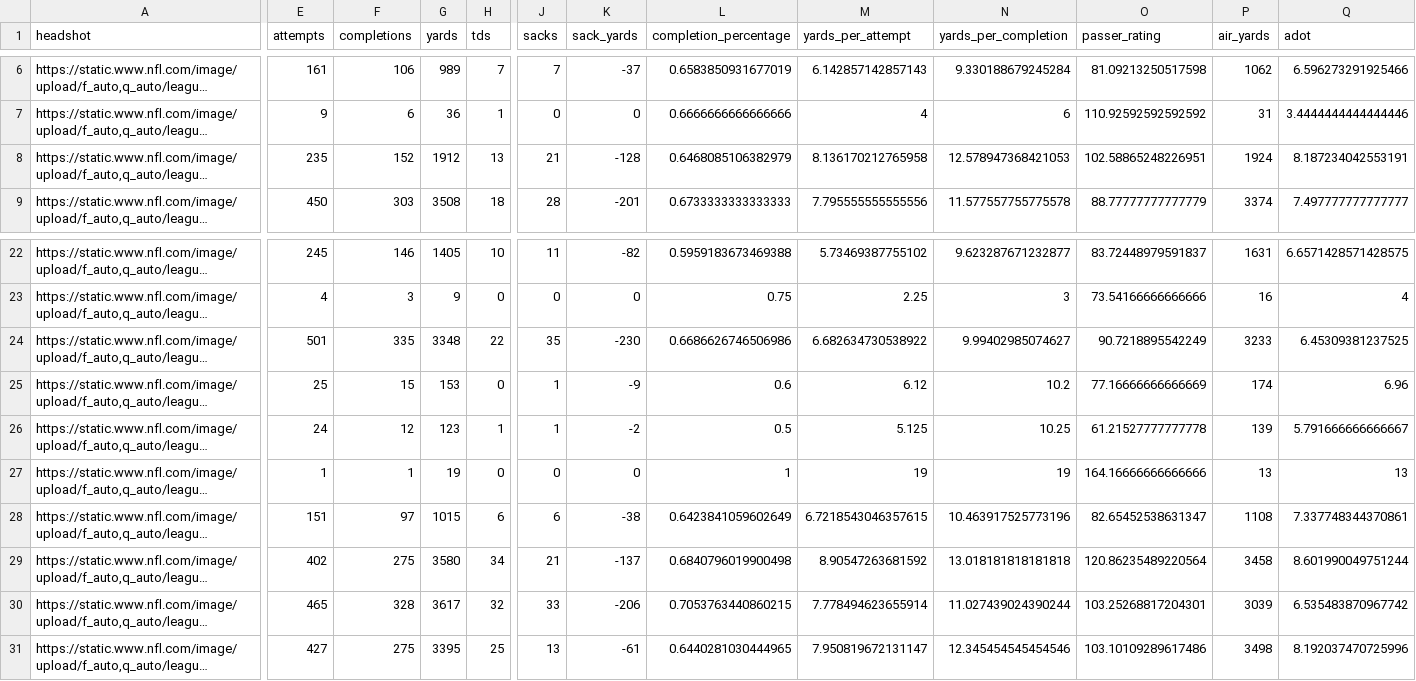
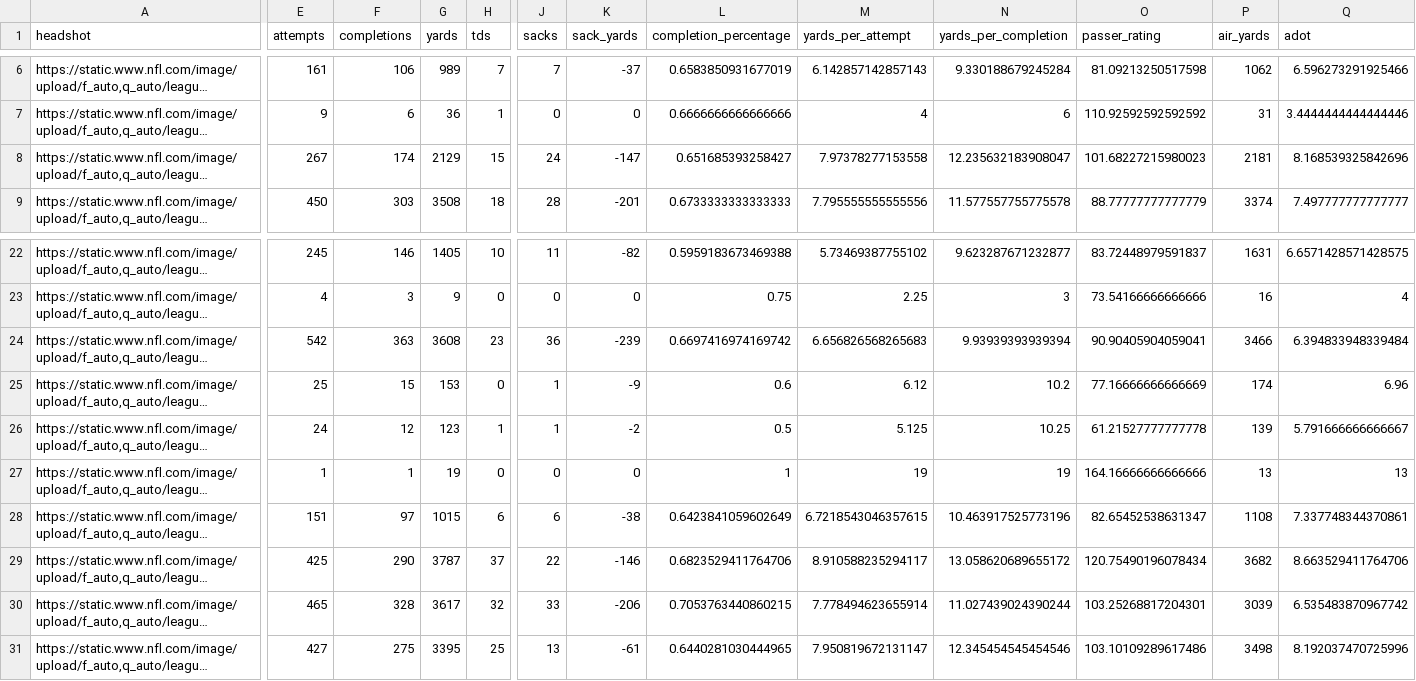
Before and after one commit to trashduty/fantasy_player_data, a CSV file: Data/qb_data.csv, drawn as a sheet; only a part is shown, gaps mark what is left out; long unchanged cells end in …; the diff covers the shown part only; the diff names each change by its address in the sheet, - before the commit and + after, or states it on an @@ line.

```diff
--- a/Data/qb_data.csv
+++ b/Data/qb_data.csv
-E8 (attempts): 235
+E8 (attempts): 267
-F8 (completions): 152
+F8 (completions): 174
-G8 (yards): 1912
+G8 (yards): 2129
-H8 (tds): 13
+H8 (tds): 15
-J8 (sacks): 21
+J8 (sacks): 24
-K8 (sack_yards): -128
+K8 (sack_yards): -147
-L8 (completion_percentage): 0.6468085106382979
+L8 (completion_percentage): 0.651685393258427
-M8 (yards_per_attempt): 8.136170212765958
+M8 (yards_per_attempt): 7.97378277153558
-N8 (yards_per_completion): 12.578947368421053
+N8 (yards_per_completion): 12.235632183908047
-O8 (passer_rating): 102.58865248226951
+O8 (passer_rating): 101.68227215980023
-P8 (air_yards): 1924
+P8 (air_yards): 2181
-Q8 (adot): 8.187234042553191
+Q8 (adot): 8.168539325842696
-E24 (attempts): 501
+E24 (attempts): 542
-F24 (completions): 335
+F24 (completions): 363
-G24 (yards): 3348
+G24 (yards): 3608
-H24 (tds): 22
+H24 (tds): 23
-J24 (sacks): 35
+J24 (sacks): 36
-K24 (sack_yards): -230
+K24 (sack_yards): -239
-L24 (completion_percentage): 0.6686626746506986
+L24 (completion_percentage): 0.6697416974169742
-M24 (yards_per_attempt): 6.682634730538922
+M24 (yards_per_attempt): 6.656826568265683
-N24 (yards_per_completion): 9.99402985074627
+N24 (yards_per_completion): 9.93939393939394
-O24 (passer_rating): 90.7218895542249
+O24 (passer_rating): 90.90405904059041
-P24 (air_yards): 3233
+P24 (air_yards): 3466
-Q24 (adot): 6.45309381237525
+Q24 (adot): 6.394833948339484
-E29 (attempts): 402
+E29 (attempts): 425
-F29 (completions): 275
+F29 (completions): 290
-G29 (yards): 3580
+G29 (yards): 3787
-H29 (tds): 34
+H29 (tds): 37
-J29 (sacks): 21
+J29 (sacks): 22
-K29 (sack_yards): -137
+K29 (sack_yards): -146
-L29 (completion_percentage): 0.6840796019900498
+L29 (completion_percentage): 0.6823529411764706
-M29 (yards_per_attempt): 8.90547263681592
+M29 (yards_per_attempt): 8.910588235294117
-N29 (yards_per_completion): 13.018181818181818
+N29 (yards_per_completion): 13.058620689655172
-O29 (passer_rating): 120.86235489220564
+O29 (passer_rating): 120.75490196078434
-P29 (air_yards): 3458
+P29 (air_yards): 3682
-Q29 (adot): 8.601990049751244
+Q29 (adot): 8.663529411764706
```
Also changed, not shown: 47 edited cells elsewhere in this file, Data/rb_data.csv, Data/wr_data.csv.
